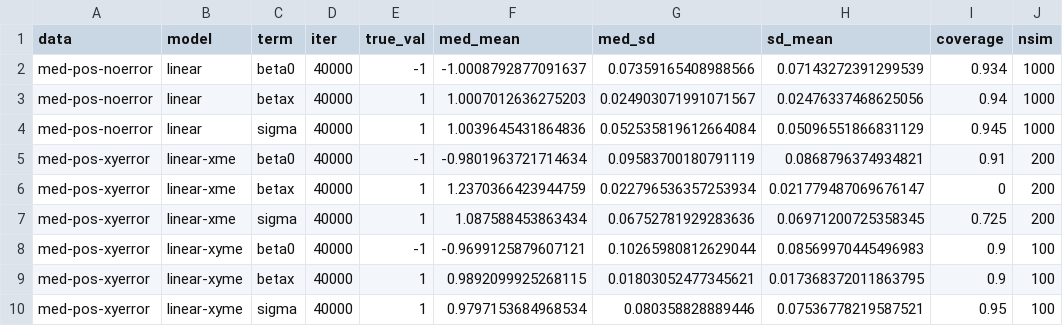
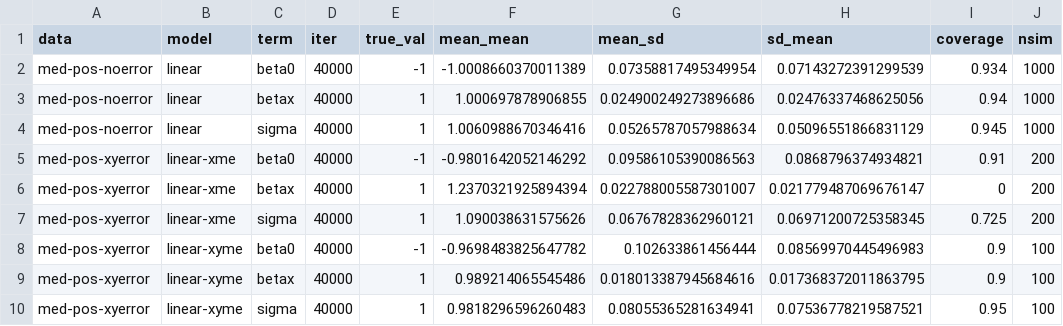
Before and after one commit to khvorov45/measurement-error, a CSV file: sim-summary/summary.csv, drawn as a sheet.

```diff
--- a/sim-summary/summary.csv
+++ b/sim-summary/summary.csv
@@ -1,10 +1,10 @@
-data,model,term,iter,true_val,med_mean,med_sd,sd_mean,coverage,nsim
-med-pos-noerror,linear,beta0,40000,-1,-1.0008792877091637,0.07359165408988566,0.07143272391299539,0.934,1000
-med-pos-noerror,linear,betax,40000,1,1.0007012636275203,0.024903071991071567,0.02476337468625056,0.94,1000
-med-pos-noerror,linear,sigma,40000,1,1.0039645431864836,0.052535819612664084,0.05096551866831129,0.945,1000
-med-pos-xyerror,linear-xme,beta0,40000,-1,-0.9801963721714634,0.09583700180791119,0.0868796374934821,0.91,200
-med-pos-xyerror,linear-xme,betax,40000,1,1.2370366423944759,0.022796536357253934,0.021779487069676147,0,200
-med-pos-xyerror,linear-xme,sigma,40000,1,1.087588453863434,0.06752781929283636,0.06971200725358345,0.725,200
-med-pos-xyerror,linear-xyme,beta0,40000,-1,-0.9699125879607121,0.10265980812629044,0.08569970445496983,0.9,100
-med-pos-xyerror,linear-xyme,betax,40000,1,0.9892099925268115,0.01803052477345621,0.017368372011863795,0.9,100
-med-pos-xyerror,linear-xyme,sigma,40000,1,0.9797153684968534,0.080358828889446,0.07536778219587521,0.95,100
+data,model,term,iter,true_val,mean_mean,mean_sd,sd_mean,coverage,nsim
+med-pos-noerror,linear,beta0,40000,-1,-1.0008660370011389,0.07358817495349954,0.07143272391299539,0.934,1000
+med-pos-noerror,linear,betax,40000,1,1.000697878906855,0.024900249273896686,0.02476337468625056,0.94,1000
+med-pos-noerror,linear,sigma,40000,1,1.0060988670346416,0.05265787057988634,0.05096551866831129,0.945,1000
+med-pos-xyerror,linear-xme,beta0,40000,-1,-0.9801642052146292,0.09586105390086563,0.0868796374934821,0.91,200
+med-pos-xyerror,linear-xme,betax,40000,1,1.2370321925894394,0.022788005587301007,0.021779487069676147,0,200
+med-pos-xyerror,linear-xme,sigma,40000,1,1.090038631575626,0.06767828362960121,0.06971200725358345,0.725,200
+med-pos-xyerror,linear-xyme,beta0,40000,-1,-0.9698483825647782,0.102633861456444,0.08569970445496983,0.9,100
+med-pos-xyerror,linear-xyme,betax,40000,1,0.989214065545486,0.018013387945684616,0.017368372011863795,0.9,100
+med-pos-xyerror,linear-xyme,sigma,40000,1,0.9818296596260483,0.08055365281634941,0.07536778219587521,0.95,100
```
Also changed, not shown: 12 other files.
